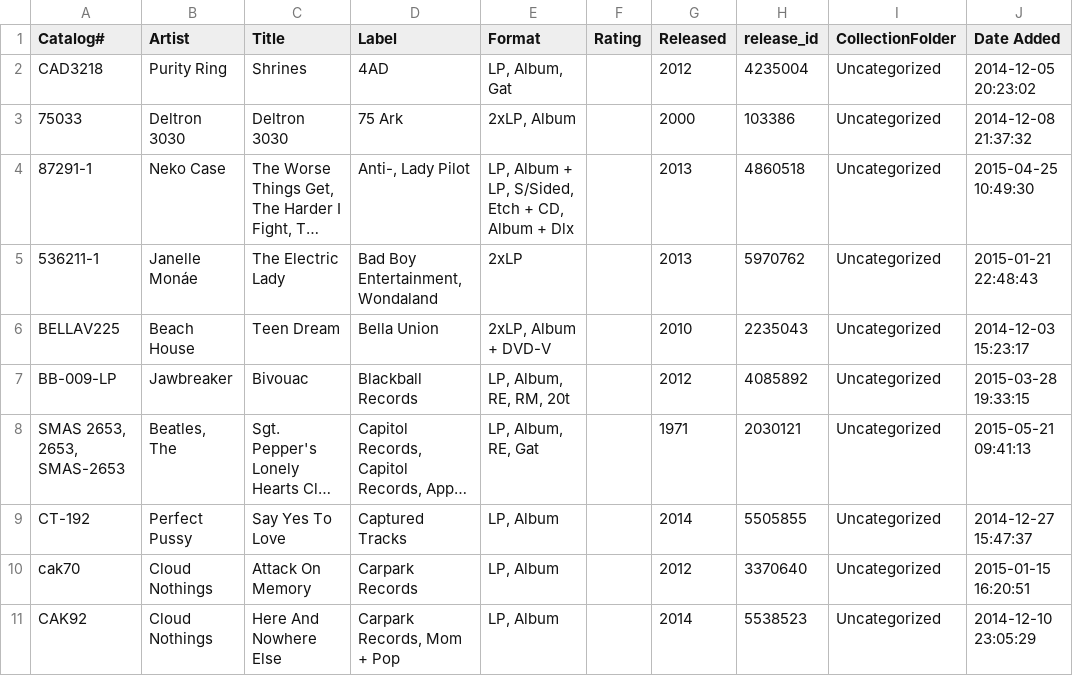
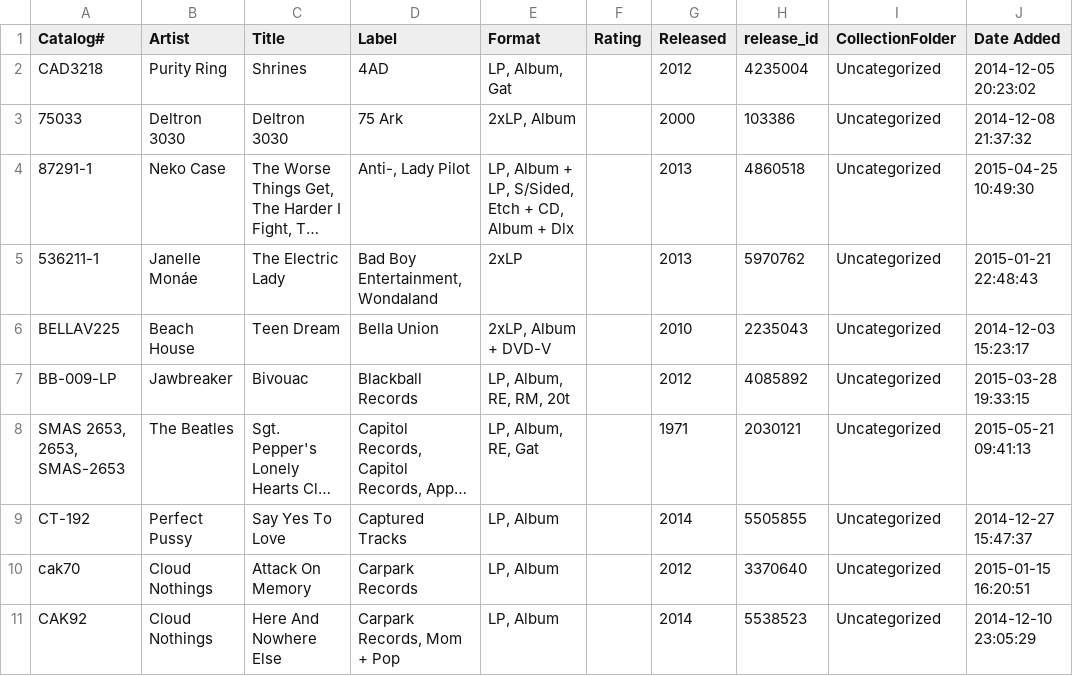
Before and after one commit to mouse-reeve/record-catalogue, a CSV file: collection.csv, drawn as a sheet; only a part is shown; long unchanged cells end in …; the diff covers the shown part only; the diff names each change by its address in the sheet, - before the commit and + after, or states it on an @@ line.

```diff
--- a/collection.csv
+++ b/collection.csv
-B8 (Artist): Beatles, The
+B8 (Artist): The Beatles
```
Also changed, not shown: 2 added rows and 5 edited cells elsewhere in this file, wantlist.csv.
